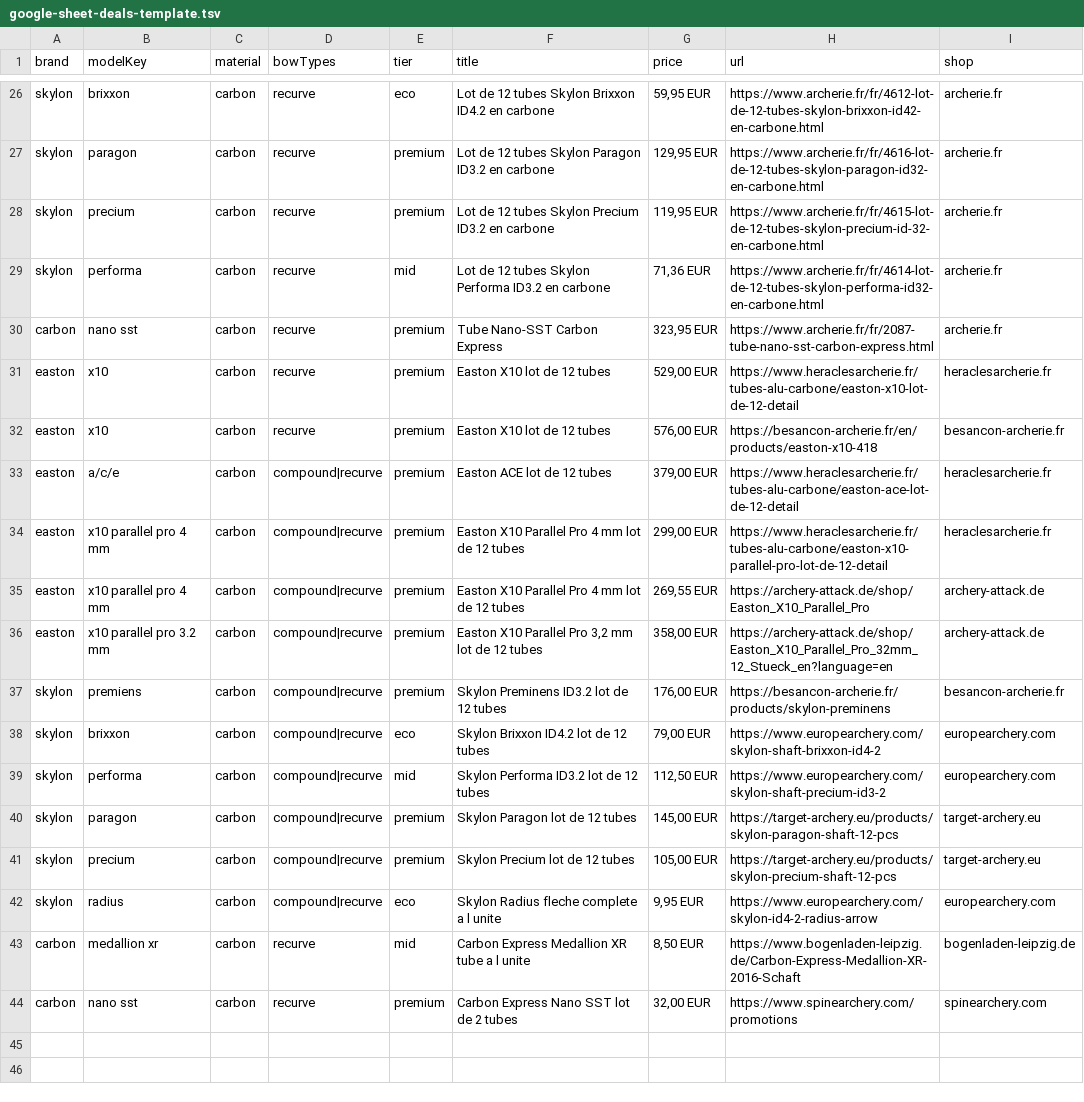
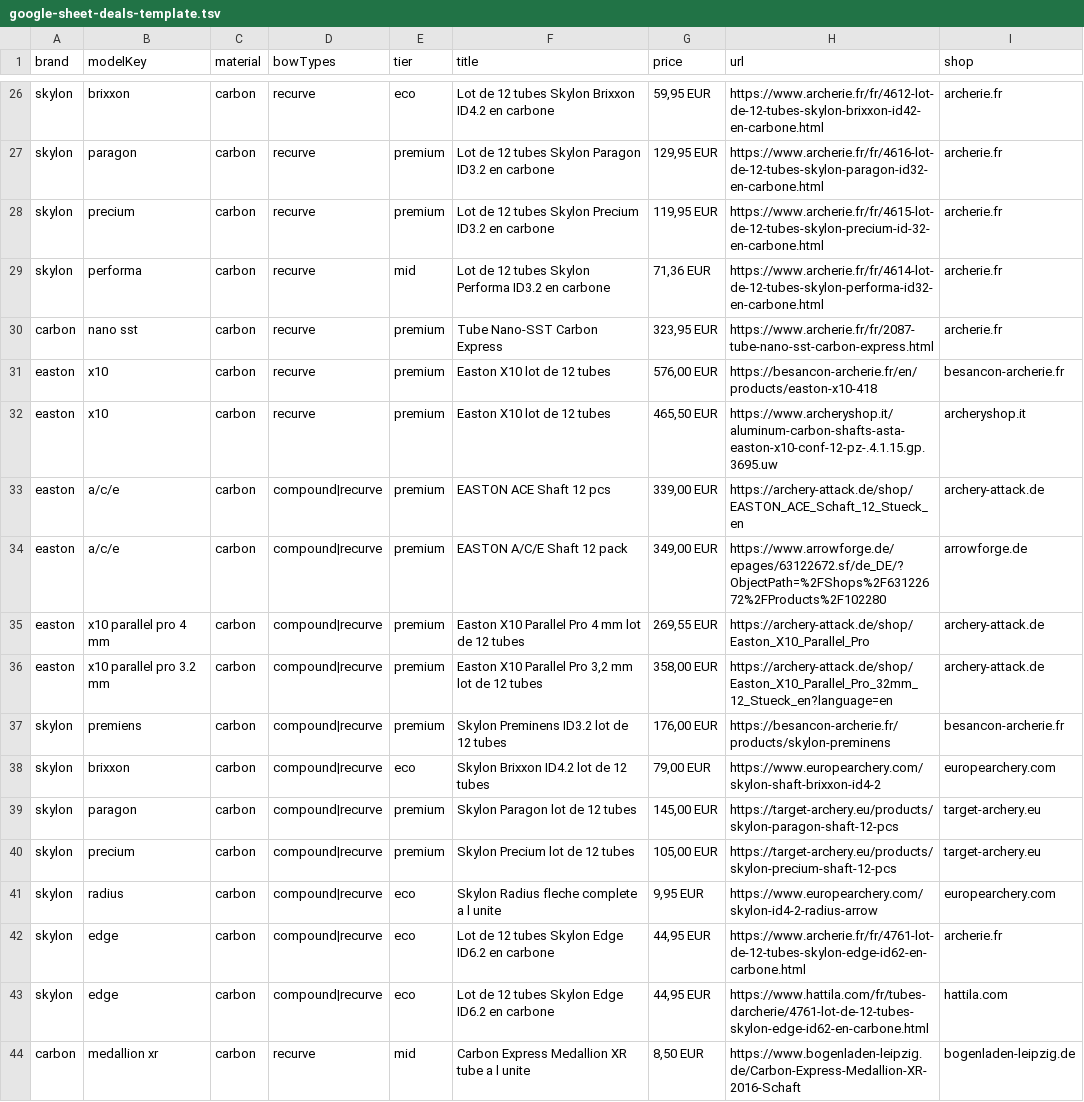
Before and after one commit to djeunit74/choix-fleches, a TSV file: google-sheet-deals-template.tsv, drawn as a sheet; only a part is shown, gaps mark what is left out.

```diff
--- a/google-sheet-deals-template.tsv
+++ b/google-sheet-deals-template.tsv
@@ -30,6 +30,6 @@ skylon	performa	carbon	recurve	mid	Lot de 12 tubes Skylon Performa ID3.2 en carb
 carbon	nano sst	carbon	recurve	premium	Tube Nano-SST Carbon Express	323,95 EUR	https://www.archerie.fr/fr/2087-tube-nano-sst-carbon-express.html	archerie.fr
-easton	x10	carbon	recurve	premium	Easton X10 lot de 12 tubes	529,00 EUR	https://www.heraclesarcherie.fr/tubes-alu-carbone/easton-x10-lot-de-12-detail	heraclesarcherie.fr
 easton	x10	carbon	recurve	premium	Easton X10 lot de 12 tubes	576,00 EUR	https://besancon-archerie.fr/en/products/easton-x10-418	besancon-archerie.fr
-easton	a/c/e	carbon	compound|recurve	premium	Easton ACE lot de 12 tubes	379,00 EUR	https://www.heraclesarcherie.fr/tubes-alu-carbone/easton-ace-lot-de-12-detail	heraclesarcherie.fr
-easton	x10 parallel pro 4 mm	carbon	compound|recurve	premium	Easton X10 Parallel Pro 4 mm lot de 12 tubes	299,00 EUR	https://www.heraclesarcherie.fr/tubes-alu-carbone/easton-x10-parallel-pro-lot-de-12-detail	heraclesarcherie.fr
+easton	x10	carbon	recurve	premium	Easton X10 lot de 12 tubes	465,50 EUR	https://www.archeryshop.it/aluminum-carbon-shafts-asta-easton-x10-conf-12-pz-.4.1.15.gp.3695.uw	archeryshop.it
+easton	a/c/e	carbon	compound|recurve	premium	EASTON ACE Shaft 12 pcs	339,00 EUR	https://archery-attack.de/shop/EASTON_ACE_Schaft_12_Stueck_en	archery-attack.de
+easton	a/c/e	carbon	compound|recurve	premium	EASTON A/C/E Shaft 12 pack	349,00 EUR	https://www.arrowforge.de/epages/63122672.sf/de_DE/?ObjectPath=%2FShops%2F63122672%2FProducts%2F102280	arrowforge.de
 easton	x10 parallel pro 4 mm	carbon	compound|recurve	premium	Easton X10 Parallel Pro 4 mm lot de 12 tubes	269,55 EUR	https://archery-attack.de/shop/Easton_X10_Parallel_Pro	archery-attack.de
@@ -38,3 +38,2 @@ skylon	premiens	carbon	compound|recurve	premium	Skylon Preminens ID3.2 lot de 12
 skylon	brixxon	carbon	compound|recurve	eco	Skylon Brixxon ID4.2 lot de 12 tubes	79,00 EUR	https://www.europearchery.com/skylon-shaft-brixxon-id4-2	europearchery.com
-skylon	performa	carbon	compound|recurve	mid	Skylon Performa ID3.2 lot de 12 tubes	112,50 EUR	https://www.europearchery.com/skylon-shaft-precium-id3-2	europearchery.com
 skylon	paragon	carbon	compound|recurve	premium	Skylon Paragon lot de 12 tubes	145,00 EUR	https://target-archery.eu/products/skylon-paragon-shaft-12-pcs	target-archery.eu
@@ -42,3 +41,4 @@ skylon	precium	carbon	compound|recurve	premium	Skylon Precium lot de 12 tubes	10
 skylon	radius	carbon	compound|recurve	eco	Skylon Radius fleche complete a l unite	9,95 EUR	https://www.europearchery.com/skylon-id4-2-radius-arrow	europearchery.com
+skylon	edge	carbon	compound|recurve	eco	Lot de 12 tubes Skylon Edge ID6.2 en carbone	44,95 EUR	https://www.archerie.fr/fr/4761-lot-de-12-tubes-skylon-edge-id62-en-carbone.html	archerie.fr
+skylon	edge	carbon	compound|recurve	eco	Lot de 12 tubes Skylon Edge ID6.2 en carbone	44,95 EUR	https://www.hattila.com/fr/tubes-darcherie/4761-lot-de-12-tubes-skylon-edge-id62-en-carbone.html	hattila.com
 carbon	medallion xr	carbon	recurve	mid	Carbon Express Medallion XR tube a l unite	8,50 EUR	https://www.bogenladen-leipzig.de/Carbon-Express-Medallion-XR-2016-Schaft	bogenladen-leipzig.de
-carbon	nano sst	carbon	recurve	premium	Carbon Express Nano SST lot de 2 tubes	32,00 EUR	https://www.spinearchery.com/promotions	spinearchery.com
```
Also changed, not shown: google-sheet-deals-template.csv, 1 other file.
